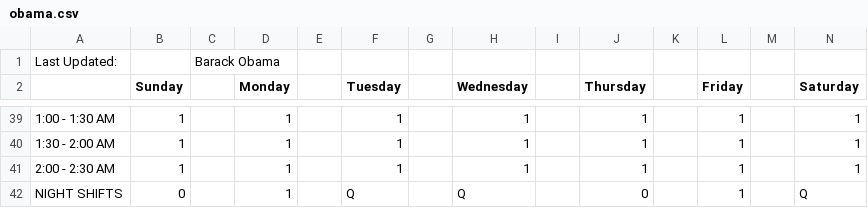
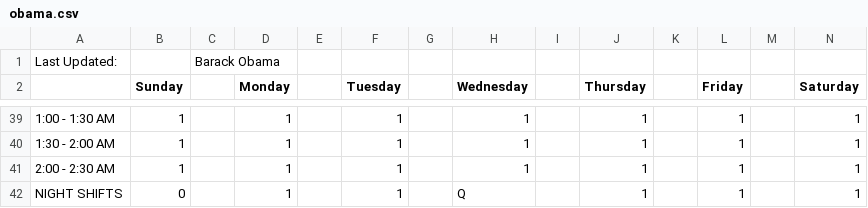
Before and after one commit to mbryant2025/TentScheduler, a CSV file: data/obama.csv, drawn as a sheet; only a part is shown, gaps mark what is left out.

```diff
--- a/data/obama.csv
+++ b/data/obama.csv
@@ -41,2 +41,2 @@ Last Updated: ,,Barack Obama,,,,,,,,,,,
 2:00 - 2:30 AM,1,,1,,1,,1,,1,,1,,1
-NIGHT SHIFTS,0,,1,,Q,,Q,,0,,1,,Q
+NIGHT SHIFTS,0,,1,,1,,Q,,1,,1,,1
```
Also changed, not shown: data/bluedevil.csv, data/rock.csv, 4 other files.
